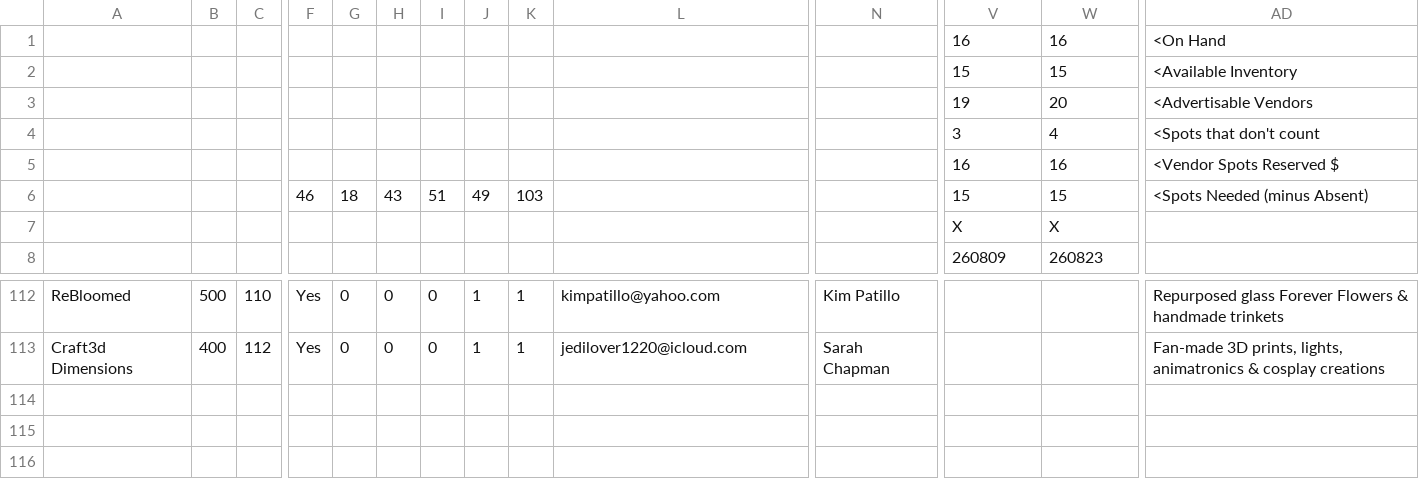
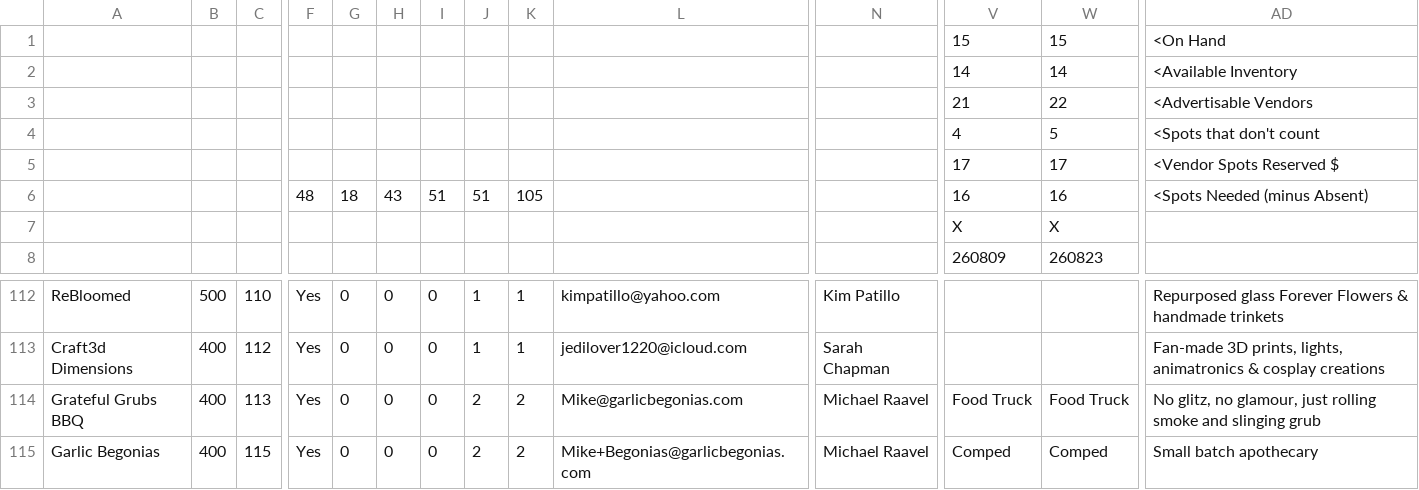
Before and after one commit to edge-of-liberty/edgeofliberty.us, a CSV file: _data/2026 Edge of Liberty Craft Fairs - Craft Fair Planning.csv, drawn as a sheet; only a part is shown, gaps mark what is left out; rows hold the shown columns only; the diff names each change by its address in the sheet, - before the commit and + after, or states it on an @@ line.

```diff
--- a/_data/2026 Edge of Liberty Craft Fairs - Craft Fair Planning.csv
+++ b/_data/2026 Edge of Liberty Craft Fairs - Craft Fair Planning.csv
-V1: 16
+V1: 15
-W1: 16
+W1: 15
-V2: 15
+V2: 14
-W2: 15
+W2: 14
-V3: 19
+V3: 21
-W3: 20
+W3: 22
-V4: 3
+V4: 4
-W4: 4
+W4: 5
-V5: 16
+V5: 17
-W5: 16
+W5: 17
-F6: 46
+F6: 48
-J6: 49
+J6: 51
-K6: 103
+K6: 105
-V6: 15
+V6: 16
-W6: 15
+W6: 16
+row 114: Grateful Grubs BBQ | 400 | 113 | Yes | 0 | 0 | 0 | 2 | 2 | Mike@garlicbegonias.com | Michael Raavel | Food Truck | Food Truck | No glitz, no glamour, just rolling smoke and slinging grub
+row 115: Garlic Begonias | 400 | 115 | Yes | 0 | 0 | 0 | 2 | 2 | Mike+Begonias@garlicbegonias.com | Michael Raavel | Comped | Comped | Small batch apothecary
```
Also changed, not shown: 13 other files.
